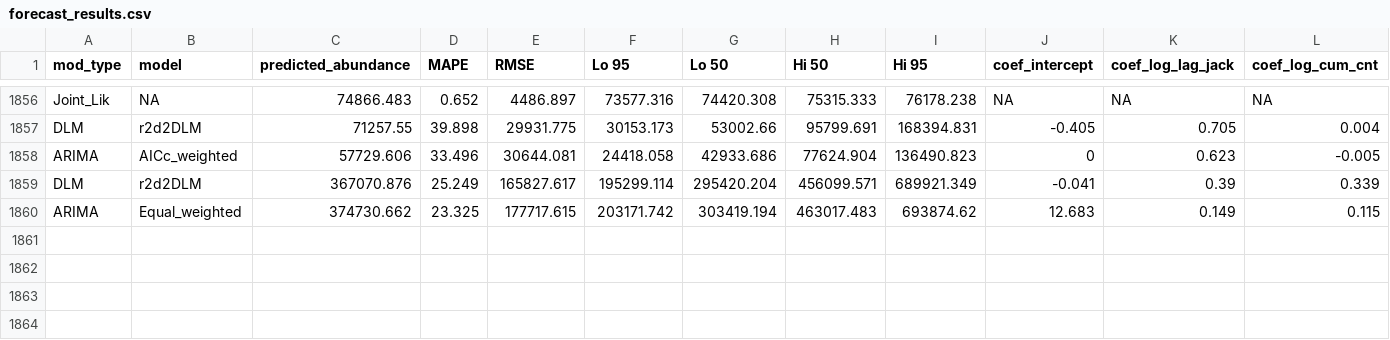
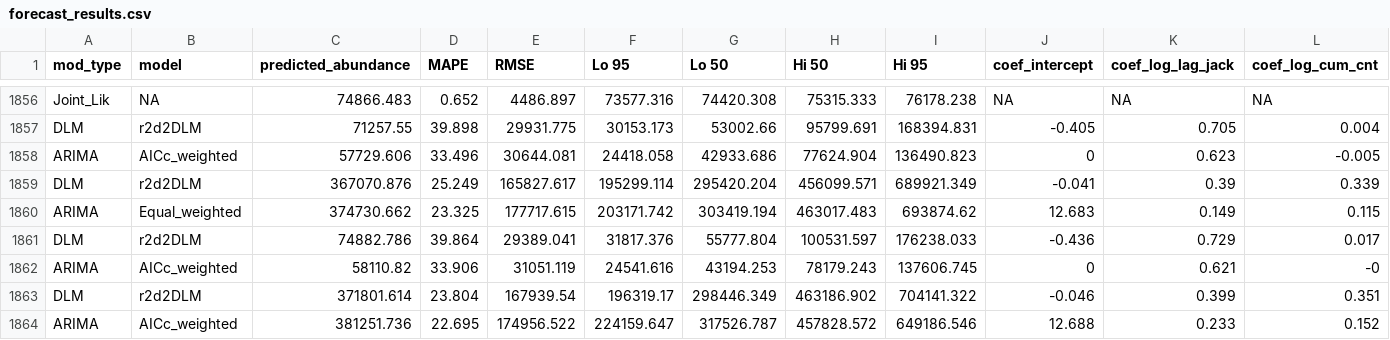
Before and after one commit to wdfw-fp/Inseasonfor, a CSV file: inst/data-cache/forecast_results.csv, drawn as a sheet; only a part is shown, gaps mark what is left out; rows hold the shown columns only; the diff names each change by its address in the sheet, - before the commit and + after, or states it on an @@ line.

Commit message:
Update CSV files

```diff
--- a/inst/data-cache/forecast_results.csv
+++ b/inst/data-cache/forecast_results.csv
+row 1861: DLM | r2d2DLM | 74882.786 | 39.864 | 29389.041 | 31817.376 | 55777.804 | 100531.597 | 176238.033 | -0.436 | 0.729 | 0.017
+row 1862: ARIMA | AICc_weighted | 58110.82 | 33.906 | 31051.119 | 24541.616 | 43194.253 | 78179.243 | 137606.745 | 0 | 0.621 | -0
+row 1863: DLM | r2d2DLM | 371801.614 | 23.804 | 167939.54 | 196319.17 | 298446.349 | 463186.902 | 704141.322 | -0.046 | 0.399 | 0.351
+row 1864: ARIMA | AICc_weighted | 381251.736 | 22.695 | 174956.522 | 224159.647 | 317526.787 | 457828.572 | 649186.546 | 12.688 | 0.233 | 0.152
```
